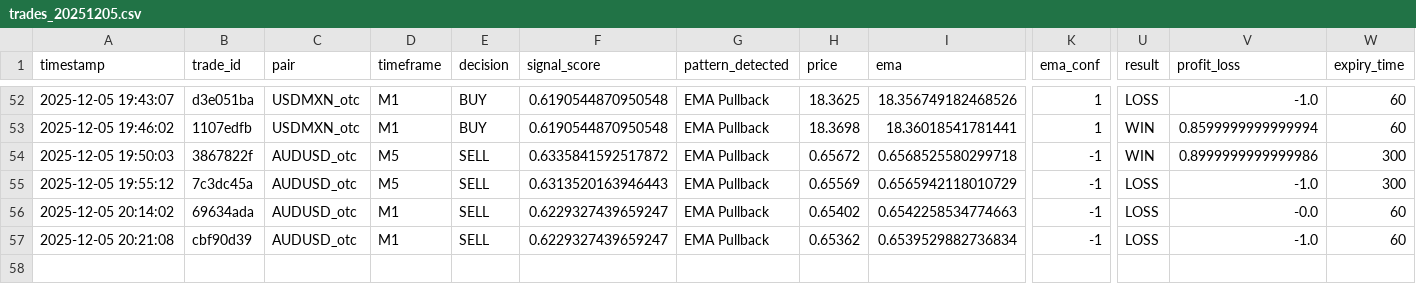
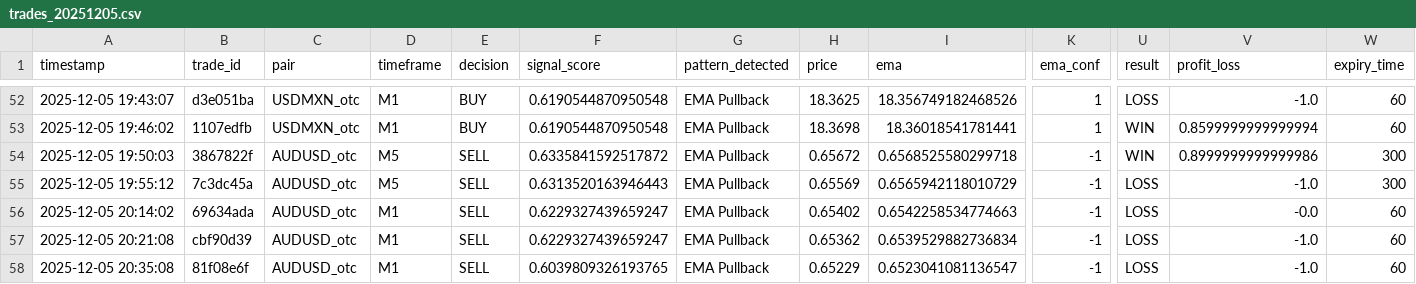
Before and after one commit to guillebonutto/Bot, a CSV file: logs/trades/trades_20251205.csv, drawn as a sheet; only a part is shown, gaps mark what is left out; rows hold the shown columns only; the diff names each change by its address in the sheet, - before the commit and + after, or states it on an @@ line.

```diff
--- a/logs/trades/trades_20251205.csv
+++ b/logs/trades/trades_20251205.csv
+row 58: 2025-12-05 20:35:08 | 81f08e6f | AUDUSD_otc | M1 | SELL | 0.6039809326193765 | EMA Pullback | 0.65229 | 0.6523041081136547 | -1 | LOSS | -1.0 | 60
```
Also changed, not shown: logs/training_history.csv, 10 other files.
